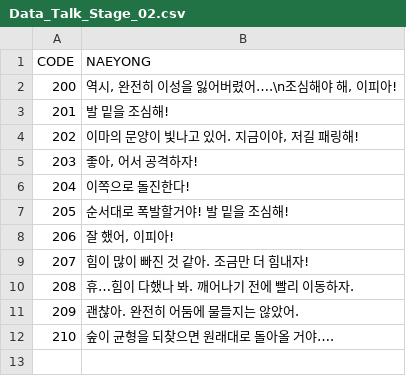
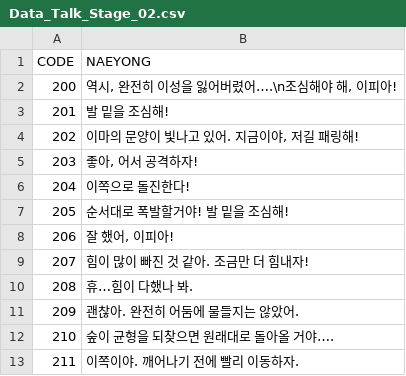
Before and after one commit to Isolesty22/CK_Proto_MK1, a CSV file: Assets/Resources/DataFiles/Talk/Data_Talk_Stage_02.csv, drawn as a sheet.

```diff
--- a/Assets/Resources/DataFiles/Talk/Data_Talk_Stage_02.csv
+++ b/Assets/Resources/DataFiles/Talk/Data_Talk_Stage_02.csv
@@ -9,4 +9,5 @@
 207,힘이 많이 빠진 것 같아. 조금만 더 힘내자!
-208,휴…힘이 다했나 봐. 깨어나기 전에 빨리 이동하자.
+208,휴…힘이 다했나 봐.
 209,괜찮아. 완전히 어둠에 물들지는 않았어.
 210,숲이 균형을 되찾으면 원래대로 돌아올 거야….
+211,이쪽이야. 깨어나기 전에 빨리 이동하자.
```
Also changed, not shown: 5 other files.
